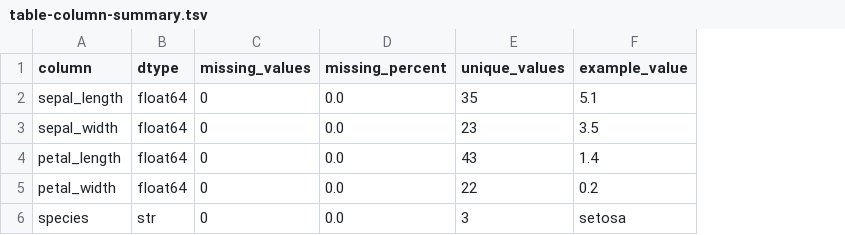
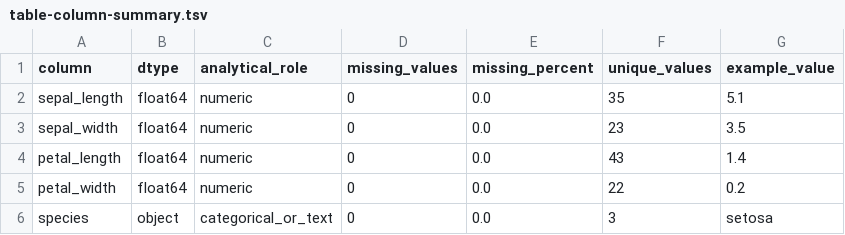
Before and after one commit to tmbuza/data-science-foundations, a TSV file: results/inspection/table-column-summary.tsv, drawn as a sheet; the diff names each change by its address in the sheet, - before the commit and + after, or states it on an @@ line.

```diff
--- a/results/inspection/table-column-summary.tsv
+++ b/results/inspection/table-column-summary.tsv
+column C (analytical_role), rows 2-6: numeric | numeric | numeric | numeric | categorical_or_text
-B6 (dtype): str
+B6 (dtype): object
```
Also changed, not shown: data/iris_wrangled.csv, results/figures/figure-index.tsv, 35 other files.
